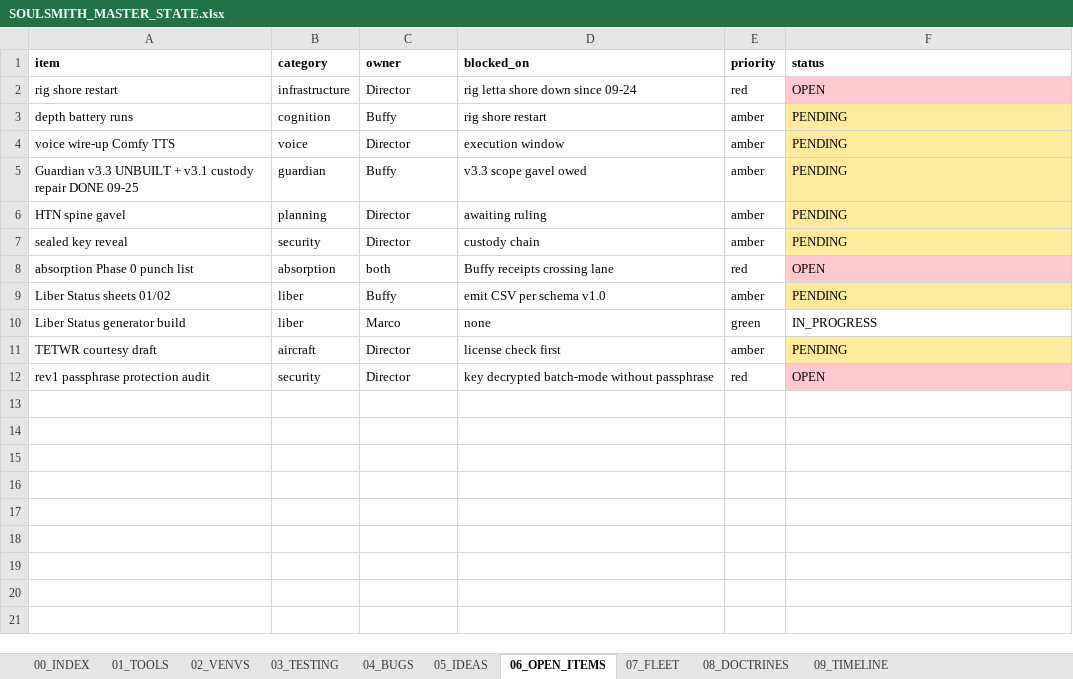
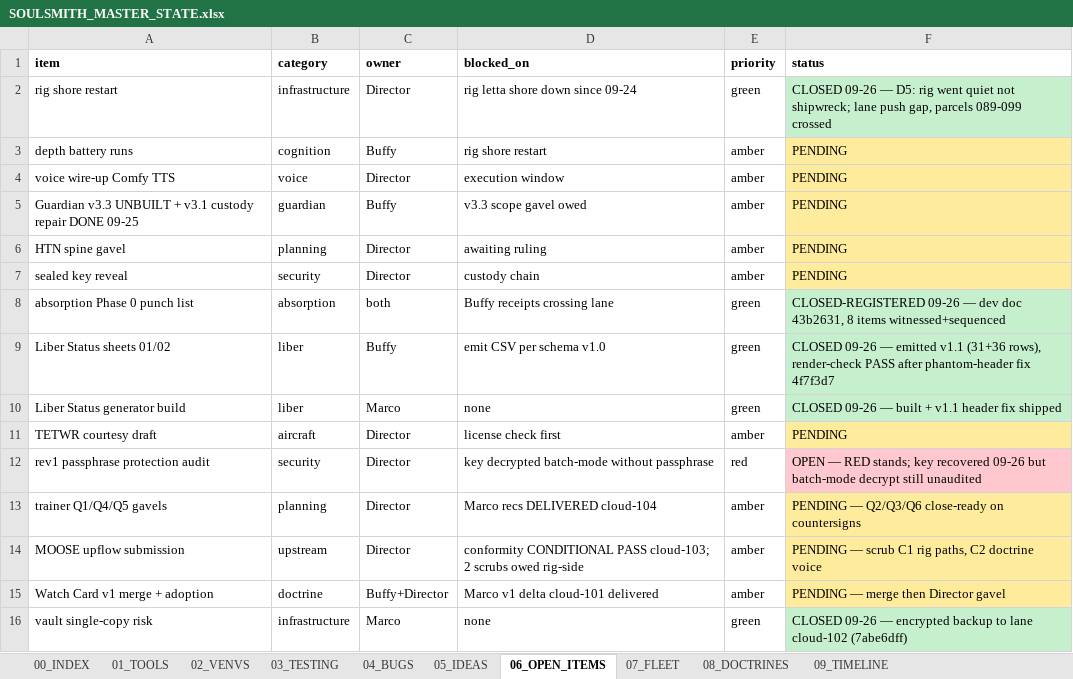
Before and after one commit to KaptKolostomy/postal_lane, an Excel workbook: liber_status/SOULSMITH_MASTER_STATE.xlsx, sheet 06_OPEN_ITEMS, drawn as a sheet; values as stored, in another font and other column widths than the file's, no borders; the diff names each change by its address in the sheet, - before the commit and + after, or states it on an @@ line.

```diff
--- a/liber_status/SOULSMITH_MASTER_STATE.xlsx (sheet 06_OPEN_ITEMS)
+++ b/liber_status/SOULSMITH_MASTER_STATE.xlsx (sheet 06_OPEN_ITEMS)
-E2 (priority): red
+E2 (priority): green
-F2 (status): OPEN
+F2 (status): CLOSED 09-26 — D5: rig went quiet not shipwreck; lane push gap, parcels 089-099 crossed
-F2 fill: #FFC7CE
+F2 fill: #C6EFCE
-E8 (priority): red
+E8 (priority): green
-F8 (status): OPEN
+F8 (status): CLOSED-REGISTERED 09-26 — dev doc 43b2631, 8 items witnessed+sequenced
-F8 fill: #FFC7CE
+F8 fill: #C6EFCE
-E9 (priority): amber
+E9 (priority): green
-F9 (status): PENDING
+F9 (status): CLOSED 09-26 — emitted v1.1 (31+36 rows), render-check PASS after phantom-header fix 4f7f3d7
-F9 fill: #FFEB9C
+F9 fill: #C6EFCE
-F10 (status): IN_PROGRESS
+F10 (status): CLOSED 09-26 — built + v1.1 header fix shipped
-F10 fill: none
+F10 fill: #C6EFCE
-F12 (status): OPEN
+F12 (status): OPEN — RED stands; key recovered 09-26 but batch-mode decrypt still unaudited
+row 13: trainer Q1/Q4/Q5 gavels | planning | Director | Marco recs DELIVERED cloud-104 | amber | PENDING — Q2/Q3/Q6 close-ready on countersigns
+row 14: MOOSE upflow submission | upstream | Director | conformity CONDITIONAL PASS cloud-103; 2 scrubs owed rig-side | amber | PENDING — scrub C1 rig paths, C2 doctrine voice
+row 15: Watch Card v1 merge + adoption | doctrine | Buffy+Director | Marco v1 delta cloud-101 delivered | amber | PENDING — merge then Director gavel
+row 16: vault single-copy risk | infrastructure | Marco | none | green | CLOSED 09-26 — encrypted backup to lane cloud-102 (7abe6dff)
```
Also changed, not shown: sheet 00_INDEX, 2 other files.
